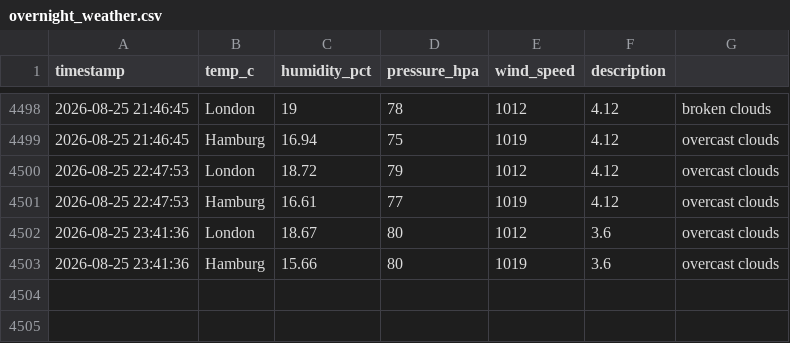
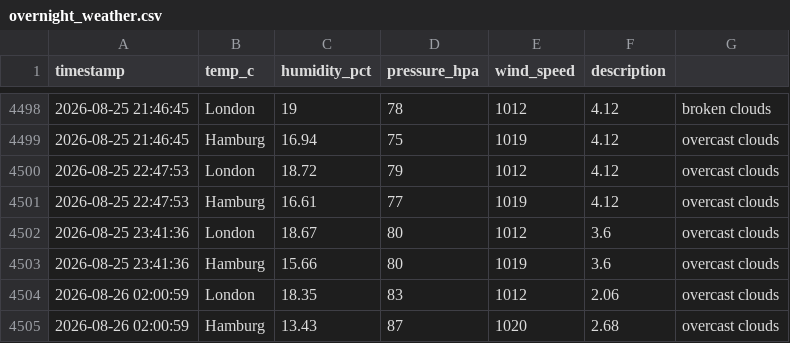
Before and after one commit to vulevu228/Weather-Tracker, a CSV file: overnight_weather.csv, drawn as a sheet; only a part is shown, gaps mark what is left out; the diff names each change by its address in the sheet, - before the commit and + after, or states it on an @@ line.

Commit message:
update data

```diff
--- a/overnight_weather.csv
+++ b/overnight_weather.csv
+row 4504: 2026-08-26 02:00:59 | London | 18.35 | 83 | 1012 | 2.06 | overcast clouds
+row 4505: 2026-08-26 02:00:59 | Hamburg | 13.43 | 87 | 1020 | 2.68 | overcast clouds
```
